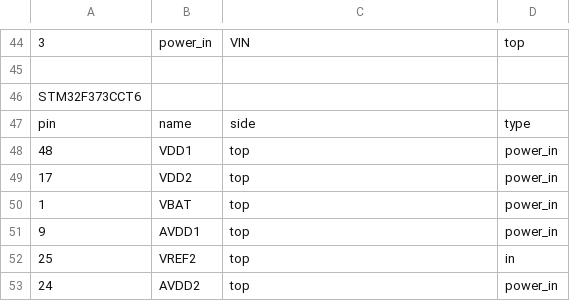
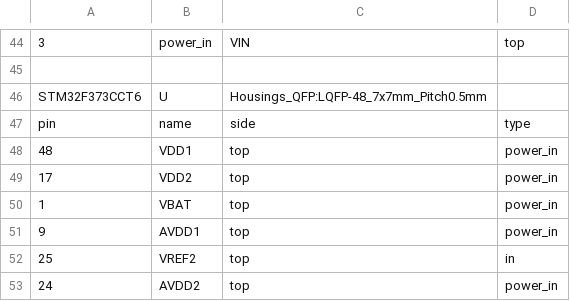
Before and after one commit to openpowerquality/opq, a CSV file: box/Schematics/v3/opqbox3.lib.csv, drawn as a sheet; only a part is shown, gaps mark what is left out; the diff names each change by its address in the sheet, - before the commit and + after, or states it on an @@ line.

Commit message:
add footprint to STM32

```diff
--- a/box/Schematics/v3/opqbox3.lib.csv
+++ b/box/Schematics/v3/opqbox3.lib.csv
-B46: (empty)
+B46: U
-C46: (empty)
+C46: Housings_QFP:LQFP-48_7x7mm_Pitch0.5mm
```
